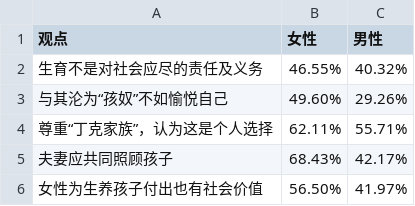
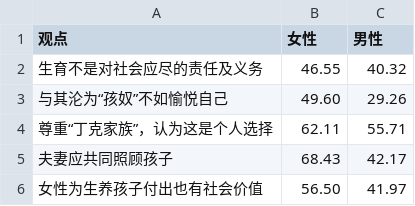
Before and after one commit to Tristean9/PopulationVisual, a CSV file: data/男女性观念差别.csv, drawn as a sheet.

```diff
--- a/data/男女性观念差别.csv
+++ b/data/男女性观念差别.csv
@@ -1,6 +1,6 @@
 观点,女性,男性
-生育不是对社会应尽的责任及义务,46.55%,40.32%
-与其沦为“孩奴”不如愉悦自己,49.60%,29.26%
-尊重“丁克家族”，认为这是个人选择,62.11%,55.71%
-夫妻应共同照顾孩子,68.43%,42.17%
-女性为生养孩子付出也有社会价值,56.50%,41.97%
+生育不是对社会应尽的责任及义务,46.55,40.32
+与其沦为“孩奴”不如愉悦自己,49.60,29.26
+尊重“丁克家族”，认为这是个人选择,62.11,55.71
+夫妻应共同照顾孩子,68.43,42.17
+女性为生养孩子付出也有社会价值,56.50,41.97
```
Also changed, not shown: 6 other files.
